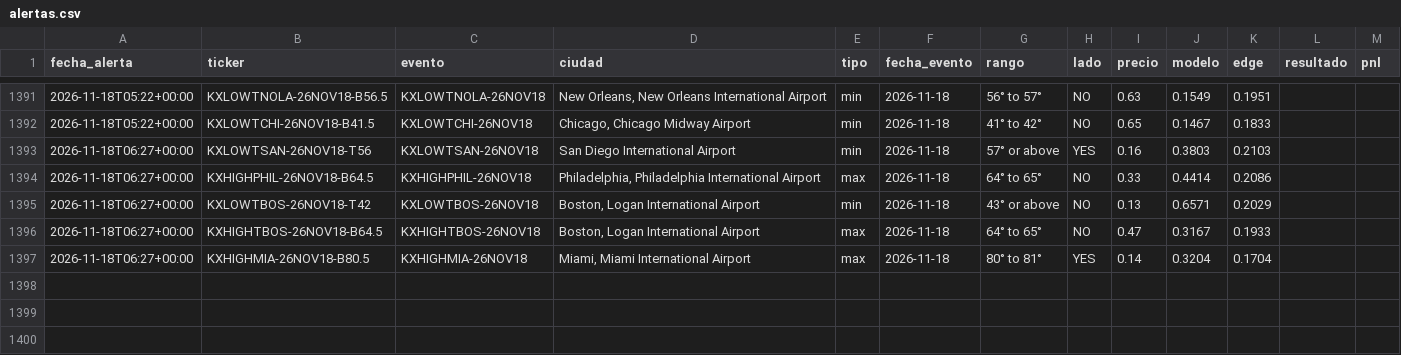
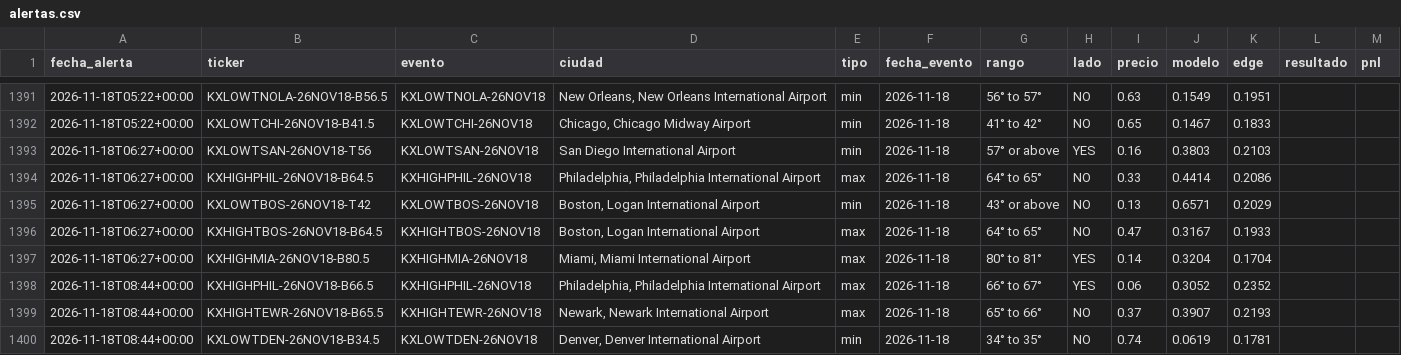
Before and after one commit to juanpablowallstreet-tech/climateradar, a CSV file: estado/alertas.csv, drawn as a sheet; only a part is shown, gaps mark what is left out; the diff names each change by its address in the sheet, - before the commit and + after, or states it on an @@ line.

Commit message:
estado radar

```diff
--- a/estado/alertas.csv
+++ b/estado/alertas.csv
+row 1398: 2026-11-18T08:44+00:00 | KXHIGHPHIL-26NOV18-B66.5 | KXHIGHPHIL-26NOV18 | Philadelphia, Philadelphia International Airport | max | 2026-11-18 | 66° to 67° | YES | 0.06 | 0.3052 | 0.2352
+row 1399: 2026-11-18T08:44+00:00 | KXHIGHTEWR-26NOV18-B65.5 | KXHIGHTEWR-26NOV18 | Newark, Newark International Airport | max | 2026-11-18 | 65° to 66° | NO | 0.37 | 0.3907 | 0.2193
+row 1400: 2026-11-18T08:44+00:00 | KXLOWTDEN-26NOV18-B34.5 | KXLOWTDEN-26NOV18 | Denver, Denver International Airport | min | 2026-11-18 | 34° to 35° | NO | 0.74 | 0.0619 | 0.1781
```
Also changed, not shown: 1 other file.
